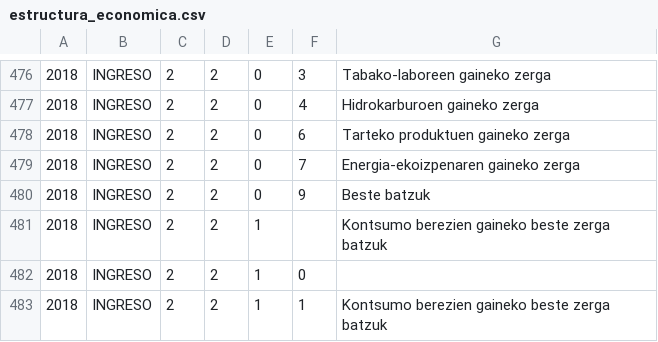
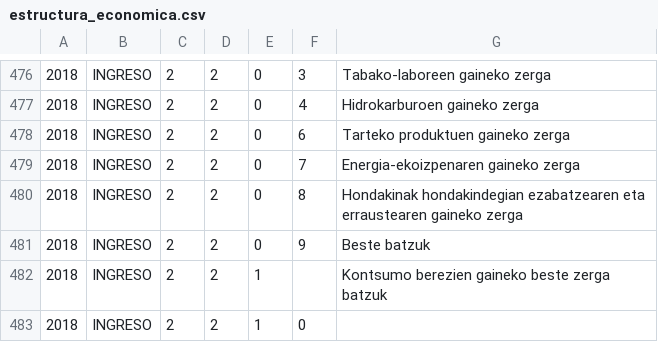
Before and after one commit to civio/presupuesto-navarra, a CSV file: data/eu/comunidad/2018/estructura_economica.csv, drawn as a sheet; only a part is shown, gaps mark what is left out; the shorter side is filled out with more unchanged rows.

```diff
--- a/data/eu/comunidad/2018/estructura_economica.csv
+++ b/data/eu/comunidad/2018/estructura_economica.csv
@@ -479,2 +479,3 @@
 2018,INGRESO,2,2,0,7,Energia-ekoizpenaren gaineko zerga
+2018,INGRESO,2,2,0,8,Hondakinak hondakindegian ezabatzearen eta erraustearen gaineko zerga
 2018,INGRESO,2,2,0,9,Beste batzuk
```
Also changed, not shown: data/es/comunidad/2018/estructura_economica.csv, 2 other files.
